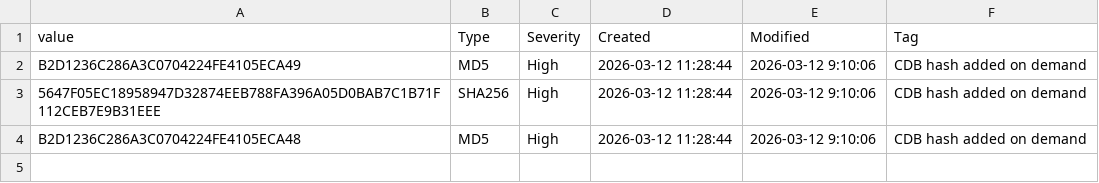
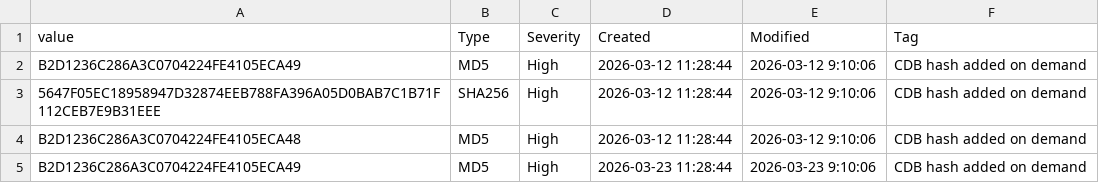
Before and after one commit to alladdinkumar/CDB, a CSV file: CDB.csv, drawn as a sheet.

Commit message:
Update CDB.csv

```diff
--- a/CDB.csv
+++ b/CDB.csv
@@ -4 +4,2 @@ B2D1236C286A3C0704224FE4105ECA49,MD5,High,2026-03-12 11:28:44,2026-03-12 9:10:06
 B2D1236C286A3C0704224FE4105ECA48,MD5,High,2026-03-12 11:28:44,2026-03-12 9:10:06,"CDB hash added on demand"
+B2D1236C286A3C0704224FE4105ECA49,MD5,High,2026-03-23 11:28:44,2026-03-23 9:10:06,"CDB hash added on demand"
```
